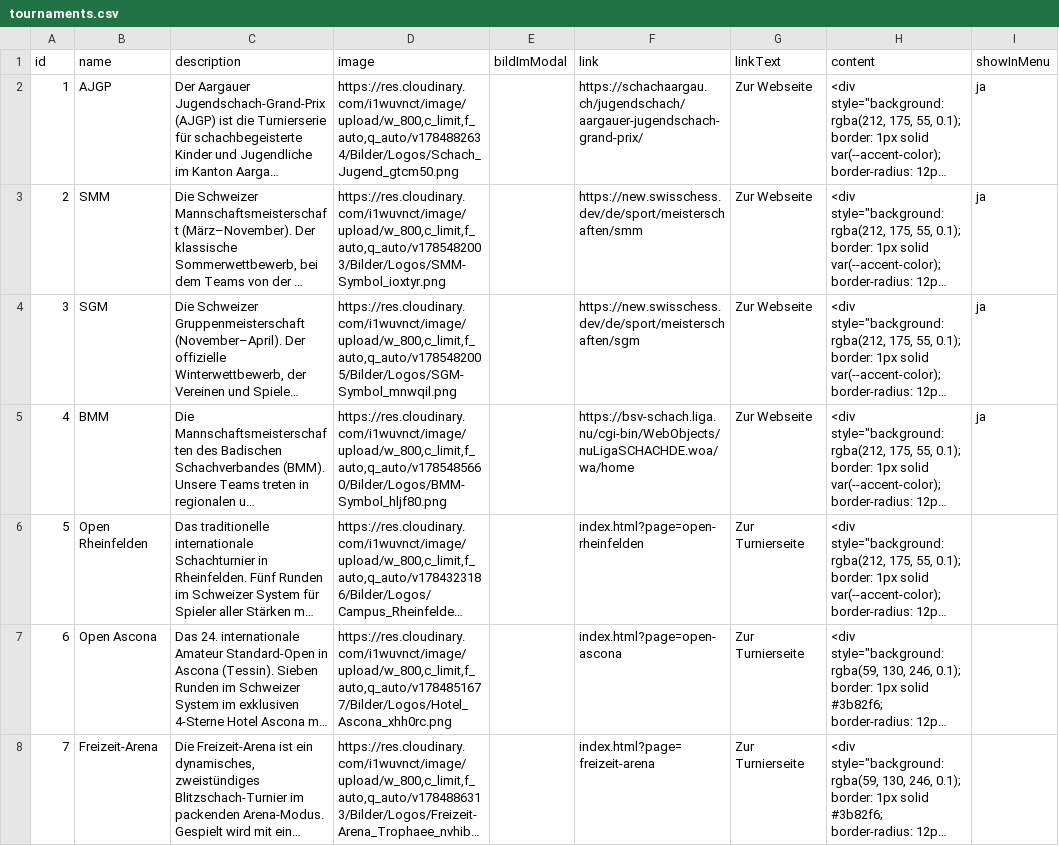
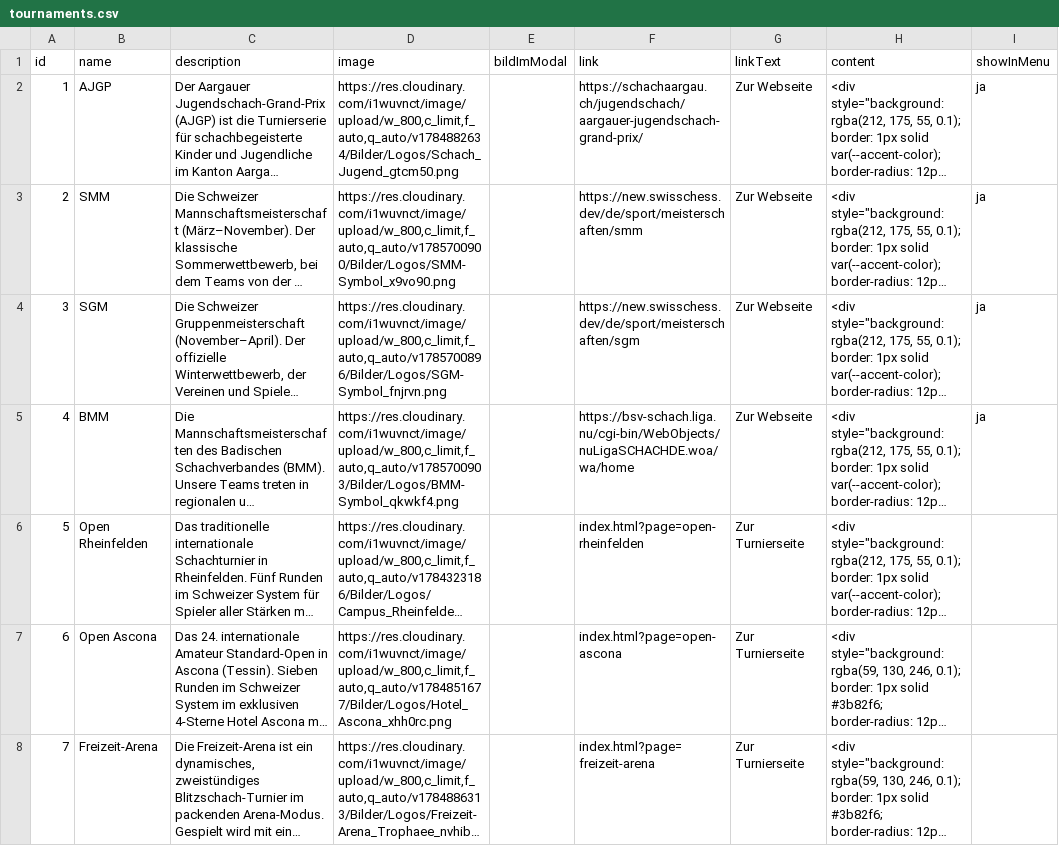
Before and after one commit to Schach-Rheinfelden/schach-rheinfelden.github.io, a CSV file: data/tournaments.csv, drawn as a sheet; only a part is shown; long unchanged cells end in …; the diff names each change by its address in the sheet, - before the commit and + after, or states it on an @@ line.

Commit message:
Auto-Update via Apps Script: data/tournaments.csv

```diff
--- a/data/tournaments.csv
+++ b/data/tournaments.csv
-D3 (image): https://res.cloudinary.com/i1wuvnct/image/upload/w_800,c_limit,f_auto,q_auto/v1785482003/Bilder/Logos/SMM-Symbol_ioxtyr.png
+D3 (image): https://res.cloudinary.com/i1wuvnct/image/upload/w_800,c_limit,f_auto,q_auto/v1785700900/Bilder/Logos/SMM-Symbol_x9vo90.png
-D4 (image): https://res.cloudinary.com/i1wuvnct/image/upload/w_800,c_limit,f_auto,q_auto/v1785482005/Bilder/Logos/SGM-Symbol_mnwqil.png
+D4 (image): https://res.cloudinary.com/i1wuvnct/image/upload/w_800,c_limit,f_auto,q_auto/v1785700896/Bilder/Logos/SGM-Symbol_fnjrvn.png
-D5 (image): https://res.cloudinary.com/i1wuvnct/image/upload/w_800,c_limit,f_auto,q_auto/v1785485660/Bilder/Logos/BMM-Symbol_hljf80.png
+D5 (image): https://res.cloudinary.com/i1wuvnct/image/upload/w_800,c_limit,f_auto,q_auto/v1785700903/Bilder/Logos/BMM-Symbol_qkwkf4.png
```
